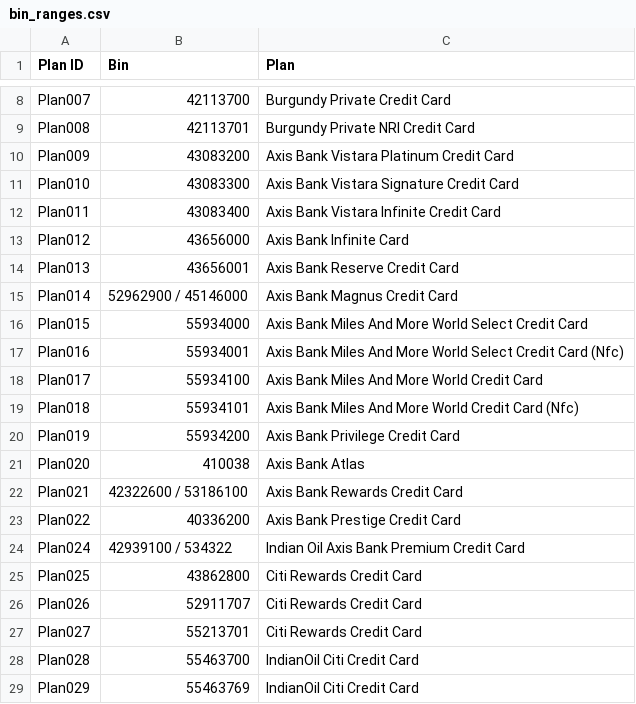
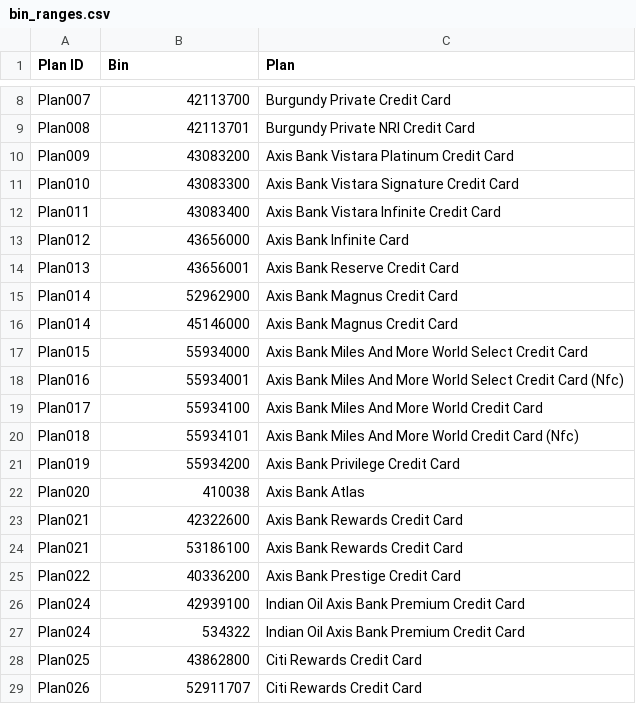
Before and after one commit to eahomecare/profiling, a CSV file: bin_ranges.csv, drawn as a sheet; only a part is shown, gaps mark what is left out; the shorter side is filled out with more unchanged rows.

```diff
--- a/bin_ranges.csv
+++ b/bin_ranges.csv
@@ -14,3 +14,4 @@ Plan012,43656000,Axis Bank Infinite Card
 Plan013,43656001,Axis Bank Reserve Credit Card
-Plan014,52962900 / 45146000,Axis Bank Magnus Credit Card
+Plan014,52962900,Axis Bank Magnus Credit Card
+Plan014,45146000,Axis Bank Magnus Credit Card
 Plan015,55934000,Axis Bank Miles And More World Select Credit Card
@@ -21,5 +22,7 @@ Plan019,55934200,Axis Bank Privilege Credit Card
 Plan020,410038,Axis Bank Atlas
-Plan021,42322600 / 53186100,Axis Bank Rewards Credit Card
+Plan021,42322600,Axis Bank Rewards Credit Card
+Plan021,53186100,Axis Bank Rewards Credit Card
 Plan022,40336200,Axis Bank Prestige Credit Card
-Plan024,42939100 / 534322,Indian Oil Axis Bank Premium Credit Card
+Plan024,42939100,Indian Oil Axis Bank Premium Credit Card
+Plan024,534322,Indian Oil Axis Bank Premium Credit Card
 Plan025,43862800,Citi Rewards Credit Card
```
Also changed, not shown: 3 other files.
